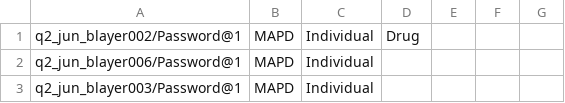
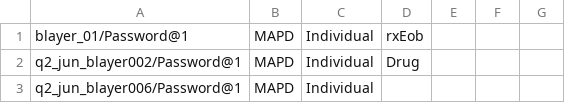
Before and after one commit to swati13oct/MnR, a CSV file: cukesatdd/src/main/resources/database/UMS-Member-Type.csv, drawn as a sheet; only a part is shown; the shorter side is filled out with more unchanged rows; the diff names each change by its address in the sheet, - before the commit and + after, or states it on an @@ line.

```diff
--- a/cukesatdd/src/main/resources/database/UMS-Member-Type.csv
+++ b/cukesatdd/src/main/resources/database/UMS-Member-Type.csv
+row 1: blayer_01/Password@1 | MAPD | Individual | rxEob
```
Also changed, not shown: cukesatdd/src/main/resources/database/AMP-Member-Type.csv, cukesatdd/src/main/resources/database/mass-registration.csv, 8 other files.
